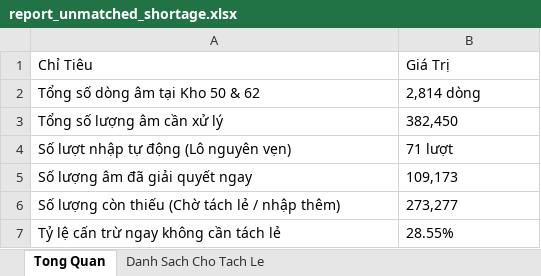
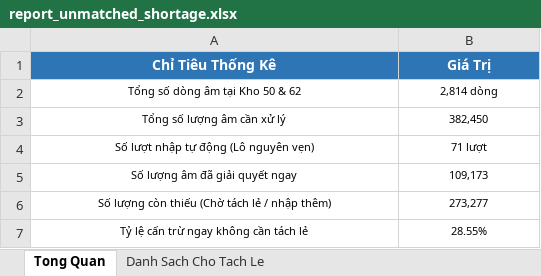
Before and after one commit to luungoc1761-star/VBA, an Excel workbook: report_unmatched_shortage.xlsx, sheet Tong Quan, drawn as a sheet; values as stored, in another font and other column widths than the file's, no borders; the diff names each change by its address in the sheet, - before the commit and + after, or states it on an @@ line.

```diff
--- a/report_unmatched_shortage.xlsx (sheet Tong Quan)
+++ b/report_unmatched_shortage.xlsx (sheet Tong Quan)
-A1: Chỉ Tiêu
+A1: Chỉ Tiêu Thống Kê
@@ A1:B1 fill: none → #2E75B6, bold: off → on, text colour: black → #FFFFFF @@
-A1:B7 alignment: left
+A1:B7 alignment: center
@@ A2:B7 text size: smaller @@
```
Also changed, not shown: sheet Danh Sach Cho Tach Le, auto_input_queue.xlsx, 3 other files.
